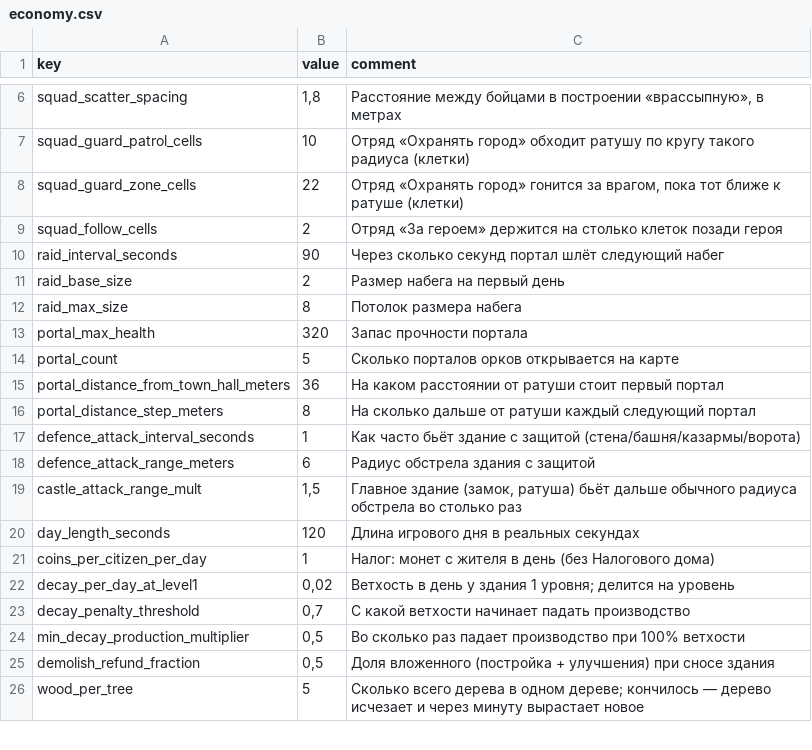
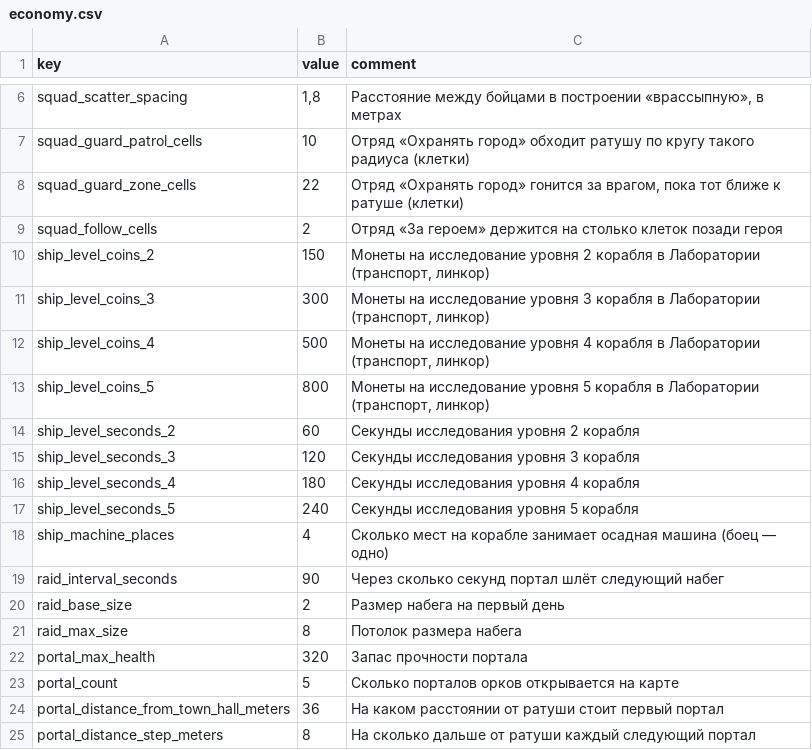
Before and after one commit to Safronov-Siarhei/CityBuilding, a CSV file: Assets/_Project/Balance/economy.csv, drawn as a sheet; only a part is shown, gaps mark what is left out; the shorter side is filled out with more unchanged rows; the diff names each change by its address in the sheet, - before the commit and + after, or states it on an @@ line.

```diff
--- a/Assets/_Project/Balance/economy.csv
+++ b/Assets/_Project/Balance/economy.csv
+row 10: ship_level_coins_2 | 150 | Монеты на исследование уровня 2 корабля в Лаборатории (транспорт, линкор)
+row 11: ship_level_coins_3 | 300 | Монеты на исследование уровня 3 корабля в Лаборатории (транспорт, линкор)
+row 12: ship_level_coins_4 | 500 | Монеты на исследование уровня 4 корабля в Лаборатории (транспорт, линкор)
+row 13: ship_level_coins_5 | 800 | Монеты на исследование уровня 5 корабля в Лаборатории (транспорт, линкор)
+row 14: ship_level_seconds_2 | 60 | Секунды исследования уровня 2 корабля
+row 15: ship_level_seconds_3 | 120 | Секунды исследования уровня 3 корабля
+row 16: ship_level_seconds_4 | 180 | Секунды исследования уровня 4 корабля
+row 17: ship_level_seconds_5 | 240 | Секунды исследования уровня 5 корабля
+row 18: ship_machine_places | 4 | Сколько мест на корабле занимает осадная машина (боец — одно)
```
Also changed, not shown: Assets/_Project/Balance/localization.csv, Assets/_Project/Balance/units.csv, 16 other files.
